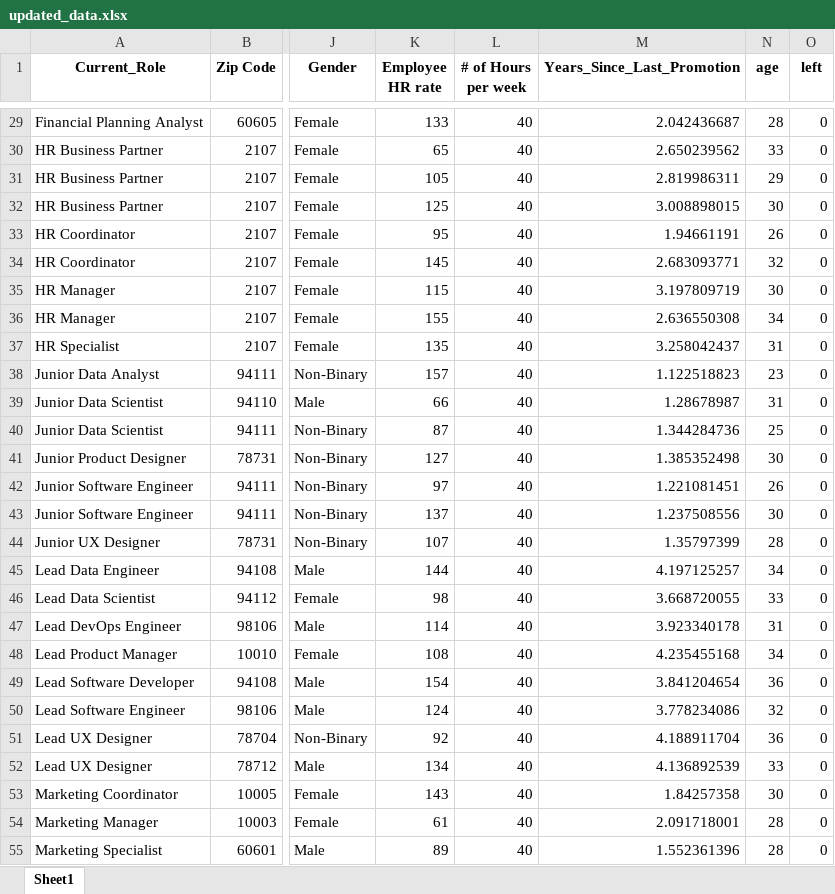
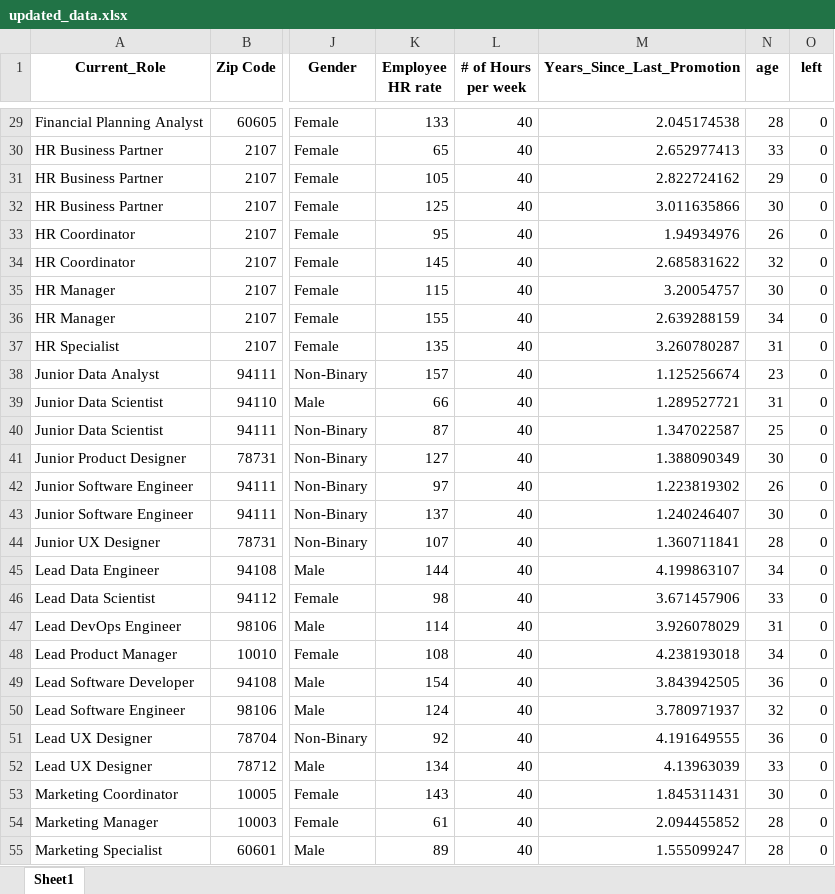
Before and after one commit to lakshmansierra/logistic_Regression, an Excel workbook: 01-Resignation-Predictor/updated_data/updated_data.xlsx, sheet Sheet1, drawn as a sheet; only a part is shown, gaps mark what is left out; values as stored, in another font and other column widths than the file's, no borders; the diff covers the shown part only; the diff names each change by its address in the sheet, - before the commit and + after, or states it on an @@ line.

```diff
--- a/01-Resignation-Predictor/updated_data/updated_data.xlsx (sheet Sheet1)
+++ b/01-Resignation-Predictor/updated_data/updated_data.xlsx (sheet Sheet1)
-M29 (Years_Since_Last_Promotion): 2.042436687
+M29 (Years_Since_Last_Promotion): 2.045174538
-M30 (Years_Since_Last_Promotion): 2.650239562
+M30 (Years_Since_Last_Promotion): 2.652977413
-M31 (Years_Since_Last_Promotion): 2.819986311
+M31 (Years_Since_Last_Promotion): 2.822724162
-M32 (Years_Since_Last_Promotion): 3.008898015
+M32 (Years_Since_Last_Promotion): 3.011635866
-M33 (Years_Since_Last_Promotion): 1.94661191
+M33 (Years_Since_Last_Promotion): 1.94934976
-M34 (Years_Since_Last_Promotion): 2.683093771
+M34 (Years_Since_Last_Promotion): 2.685831622
-M35 (Years_Since_Last_Promotion): 3.197809719
+M35 (Years_Since_Last_Promotion): 3.20054757
-M36 (Years_Since_Last_Promotion): 2.636550308
+M36 (Years_Since_Last_Promotion): 2.639288159
-M37 (Years_Since_Last_Promotion): 3.258042437
+M37 (Years_Since_Last_Promotion): 3.260780287
-M38 (Years_Since_Last_Promotion): 1.122518823
+M38 (Years_Since_Last_Promotion): 1.125256674
-M39 (Years_Since_Last_Promotion): 1.28678987
+M39 (Years_Since_Last_Promotion): 1.289527721
-M40 (Years_Since_Last_Promotion): 1.344284736
+M40 (Years_Since_Last_Promotion): 1.347022587
-M41 (Years_Since_Last_Promotion): 1.385352498
+M41 (Years_Since_Last_Promotion): 1.388090349
-M42 (Years_Since_Last_Promotion): 1.221081451
+M42 (Years_Since_Last_Promotion): 1.223819302
-M43 (Years_Since_Last_Promotion): 1.237508556
+M43 (Years_Since_Last_Promotion): 1.240246407
-M44 (Years_Since_Last_Promotion): 1.35797399
+M44 (Years_Since_Last_Promotion): 1.360711841
-M45 (Years_Since_Last_Promotion): 4.197125257
+M45 (Years_Since_Last_Promotion): 4.199863107
-M46 (Years_Since_Last_Promotion): 3.668720055
+M46 (Years_Since_Last_Promotion): 3.671457906
-M47 (Years_Since_Last_Promotion): 3.923340178
+M47 (Years_Since_Last_Promotion): 3.926078029
-M48 (Years_Since_Last_Promotion): 4.235455168
+M48 (Years_Since_Last_Promotion): 4.238193018
-M49 (Years_Since_Last_Promotion): 3.841204654
+M49 (Years_Since_Last_Promotion): 3.843942505
-M50 (Years_Since_Last_Promotion): 3.778234086
+M50 (Years_Since_Last_Promotion): 3.780971937
-M51 (Years_Since_Last_Promotion): 4.188911704
+M51 (Years_Since_Last_Promotion): 4.191649555
-M52 (Years_Since_Last_Promotion): 4.136892539
+M52 (Years_Since_Last_Promotion): 4.13963039
-M53 (Years_Since_Last_Promotion): 1.84257358
+M53 (Years_Since_Last_Promotion): 1.845311431
-M54 (Years_Since_Last_Promotion): 2.091718001
+M54 (Years_Since_Last_Promotion): 2.094455852
-M55 (Years_Since_Last_Promotion): 1.552361396
+M55 (Years_Since_Last_Promotion): 1.555099247
```
Also changed, not shown: 74 edited cells elsewhere in this sheet, 3 other files.
